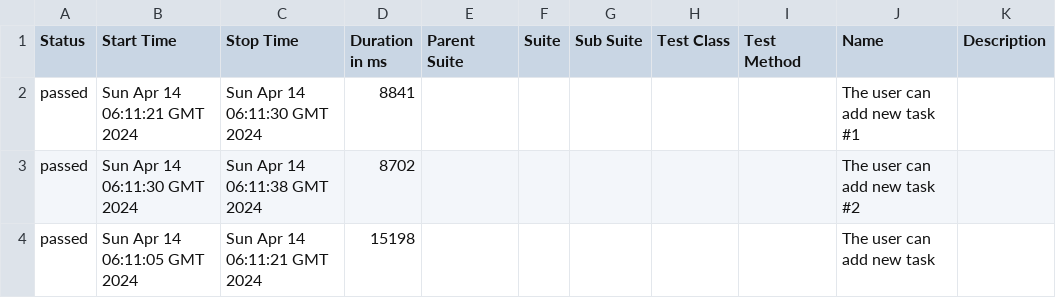
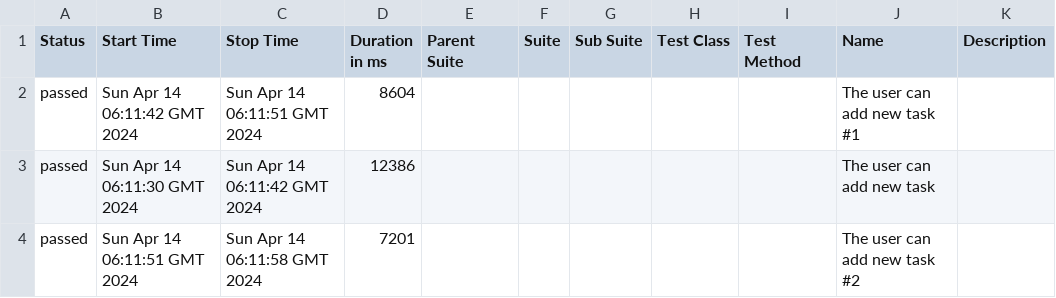
Before and after one commit to jasonrla/appium-ci-android-ios, a CSV file: 5/data/suites.csv, drawn as a sheet.

```diff
--- a/5/data/suites.csv
+++ b/5/data/suites.csv
@@ -1,4 +1,4 @@
 "Status","Start Time","Stop Time","Duration in ms","Parent Suite","Suite","Sub Suite","Test Class","Test Method","Name","Description"
-"passed","Sun Apr 14 06:11:21 GMT 2024","Sun Apr 14 06:11:30 GMT 2024","8841","","","","","","The user can add new task #1",""
-"passed","Sun Apr 14 06:11:30 GMT 2024","Sun Apr 14 06:11:38 GMT 2024","8702","","","","","","The user can add new task #2",""
-"passed","Sun Apr 14 06:11:05 GMT 2024","Sun Apr 14 06:11:21 GMT 2024","15198","","","","","","The user can add new task",""
+"passed","Sun Apr 14 06:11:42 GMT 2024","Sun Apr 14 06:11:51 GMT 2024","8604","","","","","","The user can add new task #1",""
+"passed","Sun Apr 14 06:11:30 GMT 2024","Sun Apr 14 06:11:42 GMT 2024","12386","","","","","","The user can add new task",""
+"passed","Sun Apr 14 06:11:51 GMT 2024","Sun Apr 14 06:11:58 GMT 2024","7201","","","","","","The user can add new task #2",""
```
Also changed, not shown: 28 other files.
